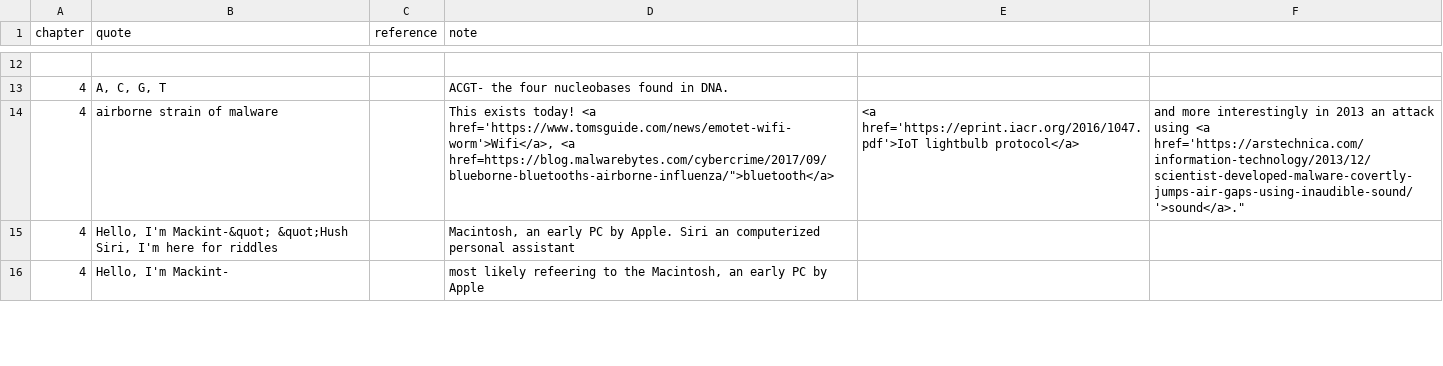
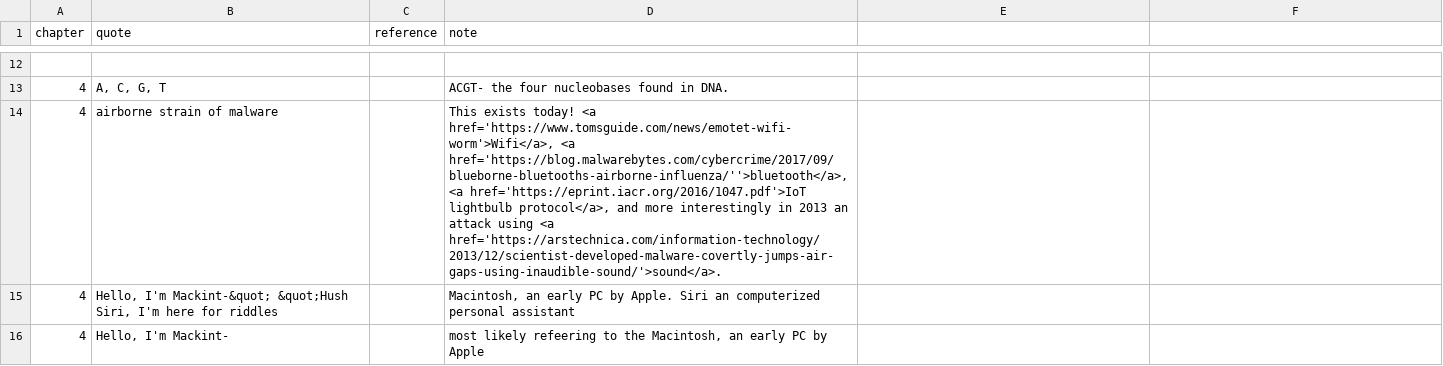
Before and after one commit to isogenous/isogenous.github.io, a CSV file: _data/references.csv, drawn as a sheet; only a part is shown, gaps mark what is left out; the diff covers the shown part only; the diff names each change by its address in the sheet, - before the commit and + after, or states it on an @@ line.

Commit message:
fix structure

```diff
--- a/_data/references.csv
+++ b/_data/references.csv
-D14 (note): …href='https://www.tomsguide.com/news/emotet-wifi-worm'>Wifi</a>, <a href=https://blog.malwarebytes.com/cybercrime/2017/09/blueborne-bluetooths-airborne-influenza/">bluetooth</a>
+D14 (note): …href='https://www.tomsguide.com/news/emotet-wifi-worm'>Wifi</a>, <a href='https://blog.malwarebytes.com/cybercrime/2017/09/blueborne-bluetooths-airborne-influenza/''>bluetooth</a>, <a href='https://eprint.iacr.org/2016/1047.pdf'>IoT lightbulb protocol</a>, and more interestingly in 2013 an attack using <a href='https://arstechnica.com/information-technology/2013/12/scientist-developed-malware-covertly-jumps-air-gaps-using-inaudible-sound/'>sound</a>.
-E14: <a href='https://eprint.iacr.org/2016/1047.pdf'>IoT lightbulb protocol</a>
+E14: (empty)
-F14: and more interestingly in 2013 an attack using <a href='https://arstechnica.com/information-technology/2013/12/scientist-developed-malware-covertly-jumps-air-gaps-using-inaudible-sound/'>sound</a>."
+F14: (empty)
```
Also changed, not shown: 1 edited cell elsewhere in this file.
